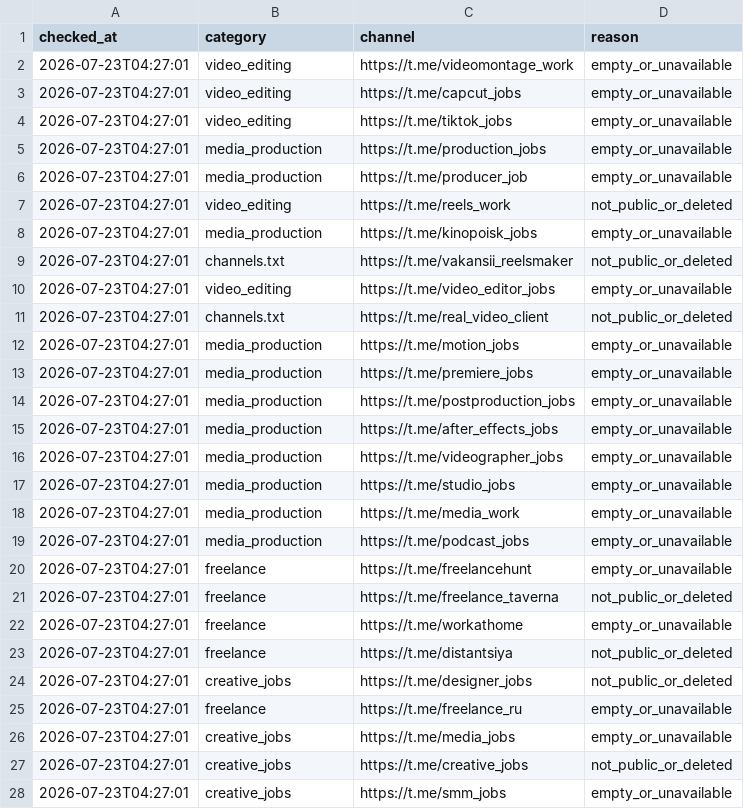
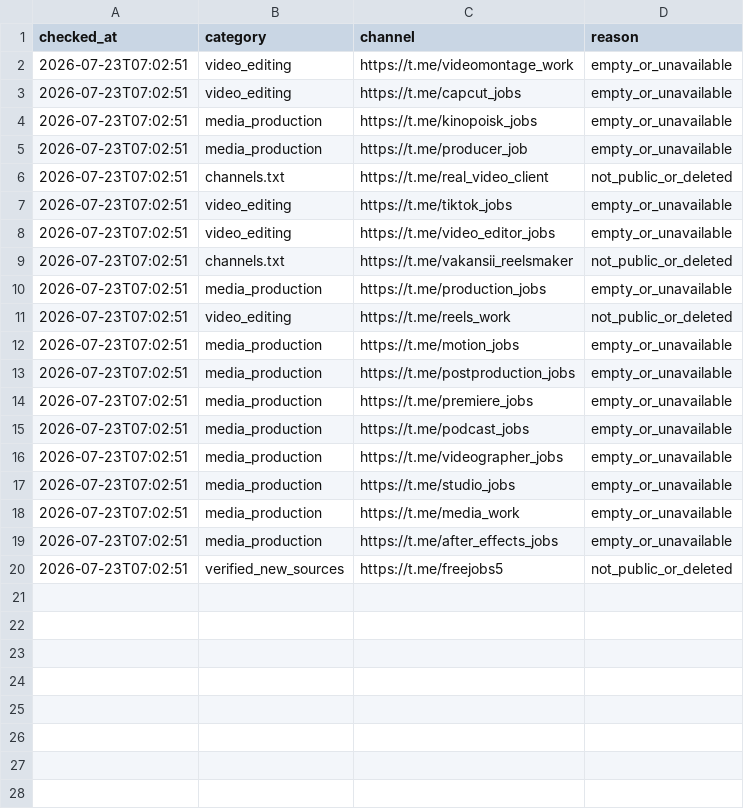
Before and after one commit to telivizor937-star/ClientWork, a CSV file: unavailable_channels.csv, drawn as a sheet; only a part is shown; the diff covers the shown part only.

```diff
--- a/unavailable_channels.csv
+++ b/unavailable_channels.csv
@@ -1,28 +1,20 @@
 checked_at,category,channel,reason
-2026-07-23T04:27:01,video_editing,https://t.me/videomontage_work,empty_or_unavailable
-2026-07-23T04:27:01,video_editing,https://t.me/capcut_jobs,empty_or_unavailable
-2026-07-23T04:27:01,video_editing,https://t.me/tiktok_jobs,empty_or_unavailable
-2026-07-23T04:27:01,media_production,https://t.me/production_jobs,empty_or_unavailable
-2026-07-23T04:27:01,media_production,https://t.me/producer_job,empty_or_unavailable
-2026-07-23T04:27:01,video_editing,https://t.me/reels_work,not_public_or_deleted
-2026-07-23T04:27:01,media_production,https://t.me/kinopoisk_jobs,empty_or_unavailable
-2026-07-23T04:27:01,channels.txt,https://t.me/vakansii_reelsmaker,not_public_or_deleted
-2026-07-23T04:27:01,video_editing,https://t.me/video_editor_jobs,empty_or_unavailable
-2026-07-23T04:27:01,channels.txt,https://t.me/real_video_client,not_public_or_deleted
-2026-07-23T04:27:01,media_production,https://t.me/motion_jobs,empty_or_unavailable
-2026-07-23T04:27:01,media_production,https://t.me/premiere_jobs,empty_or_unavailable
-2026-07-23T04:27:01,media_production,https://t.me/postproduction_jobs,empty_or_unavailable
-2026-07-23T04:27:01,media_production,https://t.me/after_effects_jobs,empty_or_unavailable
-2026-07-23T04:27:01,media_production,https://t.me/videographer_jobs,empty_or_unavailable
-2026-07-23T04:27:01,media_production,https://t.me/studio_jobs,empty_or_unavailable
-2026-07-23T04:27:01,media_production,https://t.me/media_work,empty_or_unavailable
-2026-07-23T04:27:01,media_production,https://t.me/podcast_jobs,empty_or_unavailable
-2026-07-23T04:27:01,freelance,https://t.me/freelancehunt,empty_or_unavailable
-2026-07-23T04:27:01,freelance,https://t.me/freelance_taverna,not_public_or_deleted
-2026-07-23T04:27:01,freelance,https://t.me/workathome,empty_or_unavailable
-2026-07-23T04:27:01,freelance,https://t.me/distantsiya,not_public_or_deleted
-2026-07-23T04:27:01,creative_jobs,https://t.me/designer_jobs,not_public_or_deleted
-2026-07-23T04:27:01,freelance,https://t.me/freelance_ru,empty_or_unavailable
-2026-07-23T04:27:01,creative_jobs,https://t.me/media_jobs,empty_or_unavailable
-2026-07-23T04:27:01,creative_jobs,https://t.me/creative_jobs,not_public_or_deleted
-2026-07-23T04:27:01,creative_jobs,https://t.me/smm_jobs,empty_or_unavailable
+2026-07-23T07:02:51,video_editing,https://t.me/videomontage_work,empty_or_unavailable
+2026-07-23T07:02:51,video_editing,https://t.me/capcut_jobs,empty_or_unavailable
+2026-07-23T07:02:51,media_production,https://t.me/kinopoisk_jobs,empty_or_unavailable
+2026-07-23T07:02:51,media_production,https://t.me/producer_job,empty_or_unavailable
+2026-07-23T07:02:51,channels.txt,https://t.me/real_video_client,not_public_or_deleted
+2026-07-23T07:02:51,video_editing,https://t.me/tiktok_jobs,empty_or_unavailable
+2026-07-23T07:02:51,video_editing,https://t.me/video_editor_jobs,empty_or_unavailable
+2026-07-23T07:02:51,channels.txt,https://t.me/vakansii_reelsmaker,not_public_or_deleted
+2026-07-23T07:02:51,media_production,https://t.me/production_jobs,empty_or_unavailable
+2026-07-23T07:02:51,video_editing,https://t.me/reels_work,not_public_or_deleted
+2026-07-23T07:02:51,media_production,https://t.me/motion_jobs,empty_or_unavailable
+2026-07-23T07:02:51,media_production,https://t.me/postproduction_jobs,empty_or_unavailable
+2026-07-23T07:02:51,media_production,https://t.me/premiere_jobs,empty_or_unavailable
+2026-07-23T07:02:51,media_production,https://t.me/podcast_jobs,empty_or_unavailable
+2026-07-23T07:02:51,media_production,https://t.me/videographer_jobs,empty_or_unavailable
+2026-07-23T07:02:51,media_production,https://t.me/studio_jobs,empty_or_unavailable
+2026-07-23T07:02:51,media_production,https://t.me/media_work,empty_or_unavailable
+2026-07-23T07:02:51,media_production,https://t.me/after_effects_jobs,empty_or_unavailable
+2026-07-23T07:02:51,verified_new_sources,https://t.me/freejobs5,not_public_or_deleted
```
Also changed, not shown: 9 removed rows elsewhere in this file, 2 other files.
